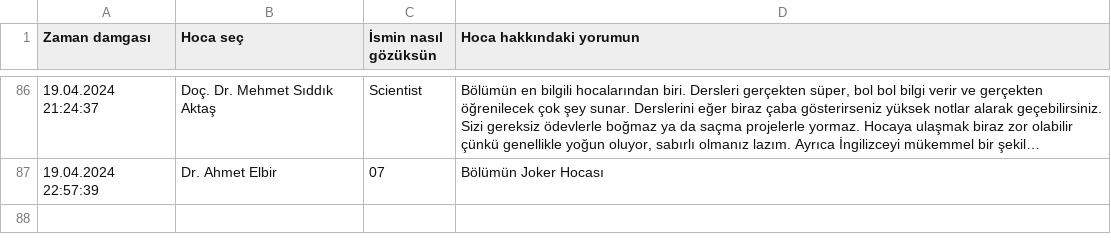
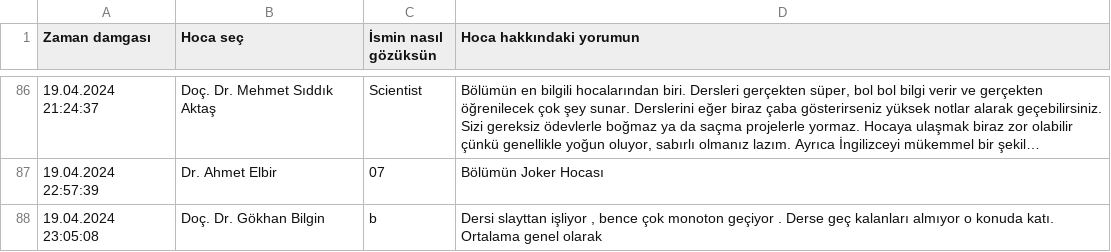
Before and after one commit to baselkelziye/YTU_Bilgisayar_Muhendisligi_Arsiv, a CSV file: readme_olustur/HOCALAR_YORUMLARI_DOSYASI.csv, drawn as a sheet; only a part is shown, gaps mark what is left out; long unchanged cells end in …; the diff names each change by its address in the sheet, - before the commit and + after, or states it on an @@ line.

Commit message:
rutin readme güncellemesi (robot)

```diff
--- a/readme_olustur/HOCALAR_YORUMLARI_DOSYASI.csv
+++ b/readme_olustur/HOCALAR_YORUMLARI_DOSYASI.csv
+row 88: 19.04.2024 23:05:08 | Doç. Dr. Gökhan Bilgin | b | Dersi slayttan işliyor , bence çok monoton geçiyor . Derse geç kalanları almıyor o konuda katı. Ortalama genel olarak
```
Also changed, not shown: readme_olustur/DERSLER_YILDIZLARI_DOSYASI.csv, 8 other files.
